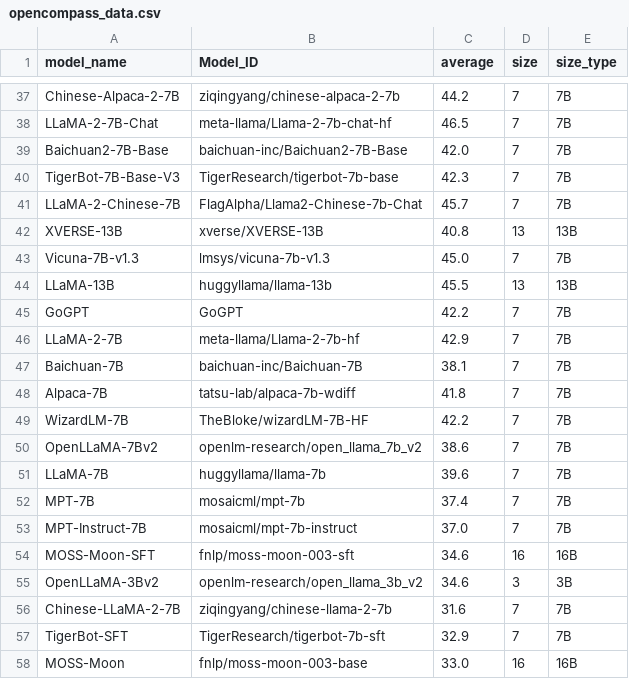
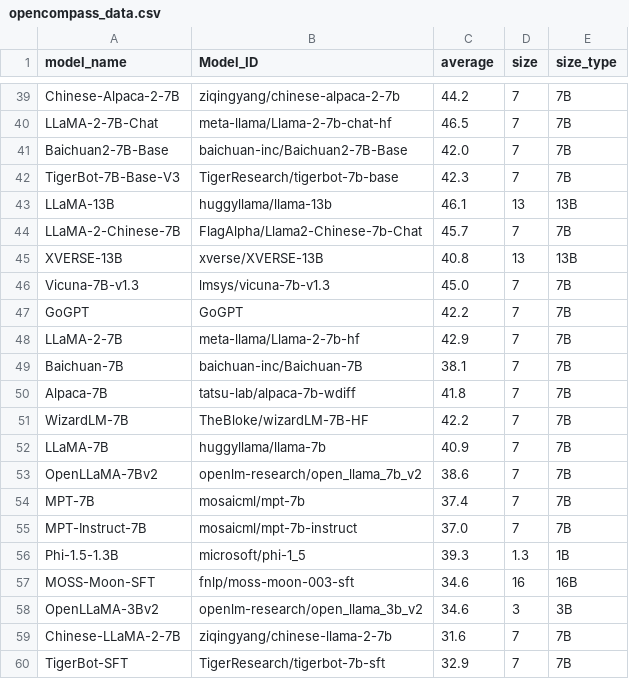
Before and after one commit to felix-zaslavskiy/meta_llm_leaderboard, a CSV file: temp_data/opencompass_data.csv, drawn as a sheet; only a part is shown, gaps mark what is left out; the shorter side is filled out with more unchanged rows; the diff covers the shown part only.

```diff
--- a/temp_data/opencompass_data.csv
+++ b/temp_data/opencompass_data.csv
@@ -40,2 +42,3 @@ Baichuan2-7B-Base,baichuan-inc/Baichuan2-7B-Base,42.0,7,7B
 TigerBot-7B-Base-V3,TigerResearch/tigerbot-7b-base,42.3,7,7B
+LLaMA-13B,huggyllama/llama-13b,46.1,13,13B
 LLaMA-2-Chinese-7B,FlagAlpha/Llama2-Chinese-7b-Chat,45.7,7,7B
@@ -43,3 +46,2 @@ XVERSE-13B,xverse/XVERSE-13B,40.8,13,13B
 Vicuna-7B-v1.3,lmsys/vicuna-7b-v1.3,45.0,7,7B
-LLaMA-13B,huggyllama/llama-13b,45.5,13,13B
 GoGPT,GoGPT,42.2,7,7B
@@ -49,6 +51,7 @@ Alpaca-7B,tatsu-lab/alpaca-7b-wdiff,41.8,7,7B
 WizardLM-7B,TheBloke/wizardLM-7B-HF,42.2,7,7B
+LLaMA-7B,huggyllama/llama-7b,40.9,7,7B
 OpenLLaMA-7Bv2,openlm-research/open_llama_7b_v2,38.6,7,7B
-LLaMA-7B,huggyllama/llama-7b,39.6,7,7B
 MPT-7B,mosaicml/mpt-7b,37.4,7,7B
 MPT-Instruct-7B,mosaicml/mpt-7b-instruct,37.0,7,7B
+Phi-1.5-1.3B,microsoft/phi-1_5,39.3,1.3,1B
 MOSS-Moon-SFT,fnlp/moss-moon-003-sft,34.6,16,16B
```
Also changed, not shown: 6 added rows, 4 removed rows and 8 edited cells elsewhere in this file, 1 other file.
